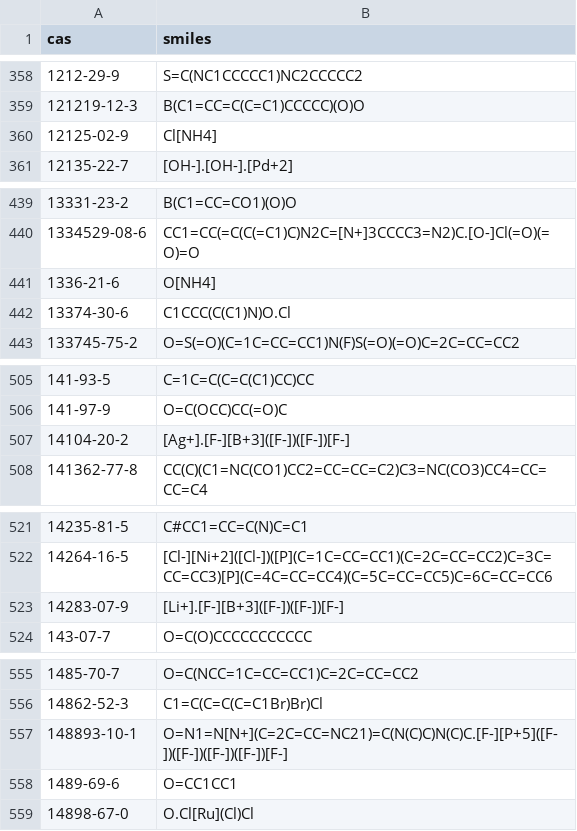
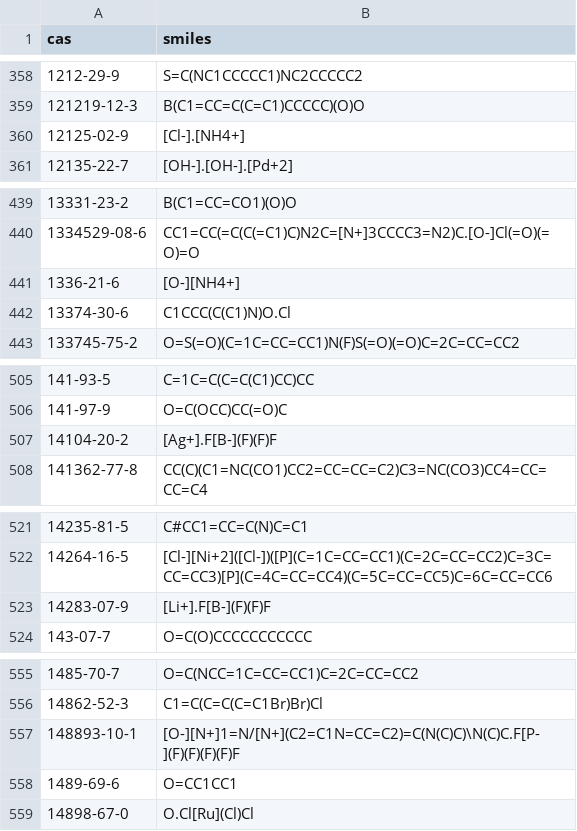
Before and after one commit to aqiq-marine/cas-smiles, a CSV file: cas_smiles.csv, drawn as a sheet; only a part is shown, gaps mark what is left out; the diff covers the shown part only.

Commit message:
fix: smiles for BF4

```diff
--- a/cas_smiles.csv
+++ b/cas_smiles.csv
@@ -359,3 +359,3 @@ cas,smiles
 121219-12-3,B(C1=CC=C(C=C1)CCCCC)(O)O
-12125-02-9,Cl[NH4]
+12125-02-9,[Cl-].[NH4+]
 12135-22-7,[OH-].[OH-].[Pd+2]
@@ -440,3 +440,3 @@ cas,smiles
 1334529-08-6,CC1=CC(=C(C(=C1)C)N2C=[N+]3CCCC3=N2)C.[O-]Cl(=O)(=O)=O
-1336-21-6,O[NH4]
+1336-21-6,[O-][NH4+]
 13374-30-6,C1CCC(C(C1)N)O.Cl
@@ -506,3 +506,3 @@ cas,smiles
 141-97-9,O=C(OCC)CC(=O)C
-14104-20-2,[Ag+].[F-][B+3]([F-])([F-])[F-]
+14104-20-2,[Ag+].F[B-](F)(F)F
 141362-77-8,CC(C)(C1=NC(CO1)CC2=CC=CC=C2)C3=NC(CO3)CC4=CC=CC=C4
@@ -522,3 +522,3 @@ cas,smiles
 14264-16-5,[Cl-][Ni+2]([Cl-])([P](C=1C=CC=CC1)(C=2C=CC=CC2)C=3C=CC=CC3)[P](C=4C=CC=CC4)(C=5C=CC=CC5)C=6C=CC=CC6
-14283-07-9,[Li+].[F-][B+3]([F-])([F-])[F-]
+14283-07-9,[Li+].F[B-](F)(F)F
 143-07-7,O=C(O)CCCCCCCCCCC
@@ -556,3 +556,3 @@ cas,smiles
 14862-52-3,C1=C(C=C(C=C1Br)Br)Cl
-148893-10-1,O=N1=N[N+](C=2C=CC=NC21)=C(N(C)C)N(C)C.[F-][P+5]([F-])([F-])([F-])([F-])[F-]
+148893-10-1,[O-][N+]1=N/[N+](C2=C1N=CC=C2)=C(N(C)C)\N(C)C.F[P-](F)(F)(F)(F)F
 1489-69-6,O=CC1CC1
```
Also changed, not shown: 25 edited cells elsewhere in this file.
